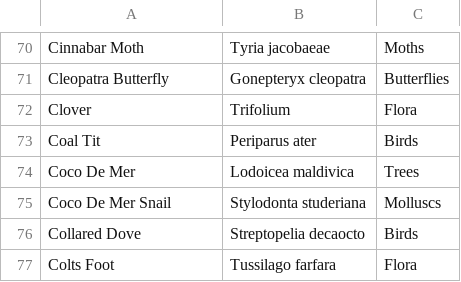
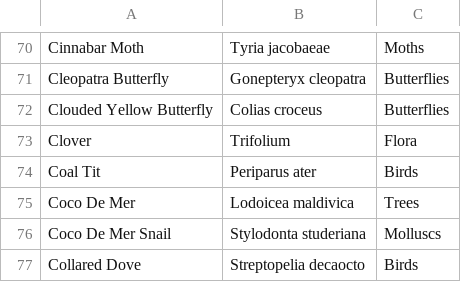
Before and after one commit to davewalker5/davewalker5.github.io, a CSV file: _data/species.csv, drawn as a sheet; only a part is shown, gaps mark what is left out; the shorter side is filled out with more unchanged rows.

```diff
--- a/_data/species.csv
+++ b/_data/species.csv
@@ -71,2 +71,3 @@ Cinnabar Moth,Tyria jacobaeae,Moths
 Cleopatra Butterfly,Gonepteryx cleopatra,Butterflies
+Clouded Yellow Butterfly,Colias croceus,Butterflies
 Clover,Trifolium,Flora
```
Also changed, not shown: 1 other file.
